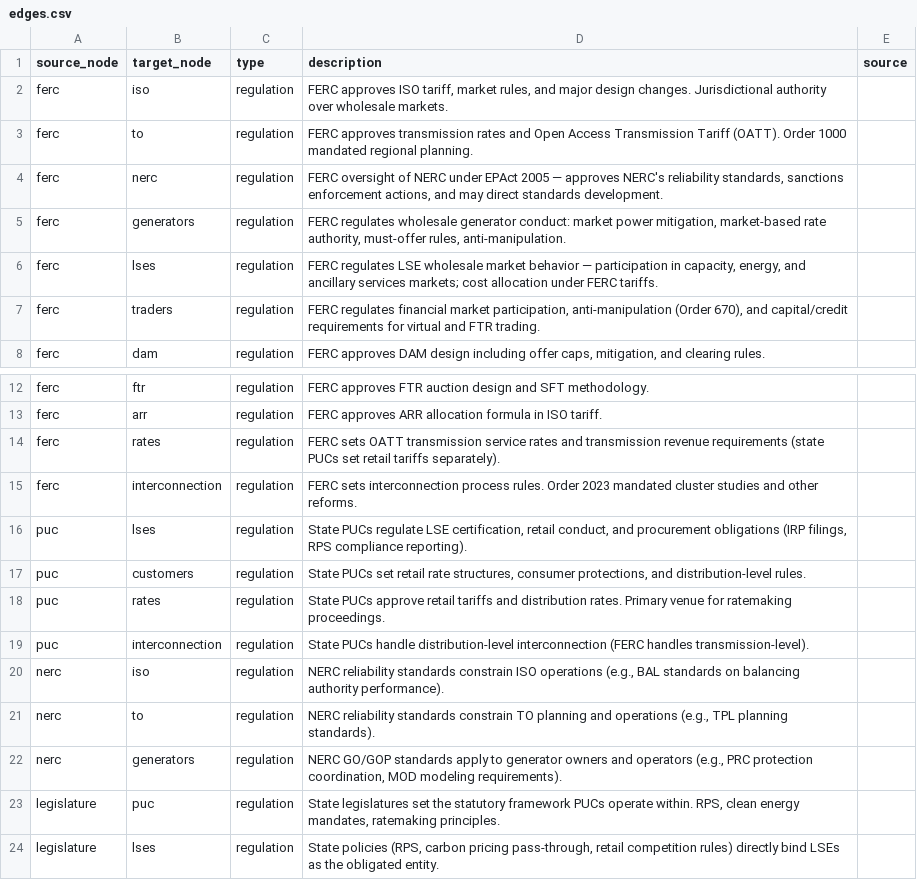
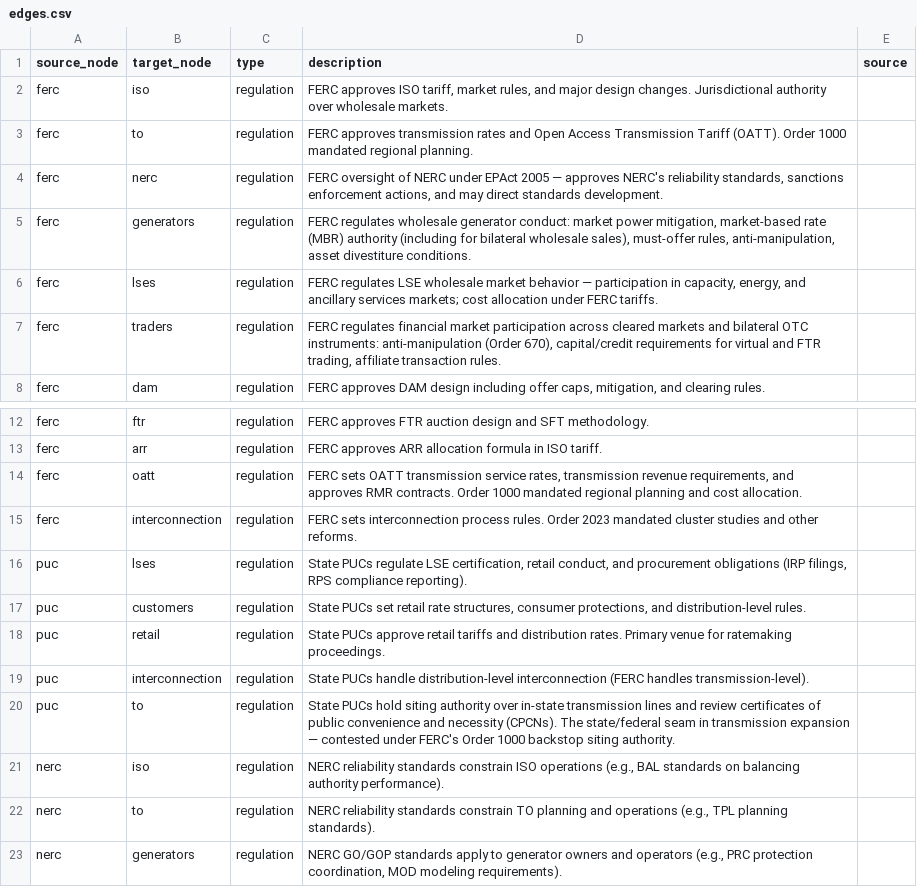
Before and after one commit to etrieschman/electricity-markets-graph, a CSV file: data/edges.csv, drawn as a sheet; only a part is shown, gaps mark what is left out; the shorter side is filled out with more unchanged rows; the diff covers the shown part only.

Commit message:
Restructure node taxonomy and tighten edge model
- Split rates -> oatt + retail (different regulators, payers, recipients)
- Add bilateral as a market node for PPAs, tolling, RA, CFDs
- Rename category 'market' -> 'mechanism'; add subcategory column
  (actor: regulator/operator/participant; mechanism: market/tariff/process)
- Apply money-edges-actor-to-actor rule throughout; route OATT and
  interconnection flows via the ISO and TO as actual counterparties
- Add state/federal seam edges (puc->capacity, legislature->capacity,
  puc->to siting); add customers->ferc, customers->bilateral
- Drop redundant prerequisite edges (interconnection->dam/capacity)
- Color nodes by subcategory; keep shape by category
- Default regulation edge filter off to reduce first-render density

20 nodes, 97 edges.

```diff
--- a/data/edges.csv
+++ b/data/edges.csv
@@ -4,5 +4,5 @@ ferc,to,regulation,FERC approves transmission rates and Open Access Transmission
 ferc,nerc,regulation,"FERC oversight of NERC under EPAct 2005 — approves NERC's reliability standards, sanctions enforcement actions, and may direct standards development.",
-ferc,generators,regulation,"FERC regulates wholesale generator conduct: market power mitigation, market-based rate authority, must-offer rules, anti-manipulation.",
+ferc,generators,regulation,"FERC regulates wholesale generator conduct: market power mitigation, market-based rate (MBR) authority (including for bilateral wholesale sales), must-offer rules, anti-manipulation, asset divestiture conditions.",
 ferc,lses,regulation,"FERC regulates LSE wholesale market behavior — participation in capacity, energy, and ancillary services markets; cost allocation under FERC tariffs.",
-ferc,traders,regulation,"FERC regulates financial market participation, anti-manipulation (Order 670), and capital/credit requirements for virtual and FTR trading.",
+ferc,traders,regulation,"FERC regulates financial market participation across cleared markets and bilateral OTC instruments: anti-manipulation (Order 670), capital/credit requirements for virtual and FTR trading, affiliate transaction rules.",
 ferc,dam,regulation,"FERC approves DAM design including offer caps, mitigation, and clearing rules.",
@@ -13,3 +13,3 @@ ferc,ftr,regulation,FERC approves FTR auction design and SFT methodology.,
 ferc,arr,regulation,FERC approves ARR allocation formula in ISO tariff.,
-ferc,rates,regulation,FERC sets OATT transmission service rates and transmission revenue requirements (state PUCs set retail tariffs separately).,
+ferc,oatt,regulation,"FERC sets OATT transmission service rates, transmission revenue requirements, and approves RMR contracts. Order 1000 mandated regional planning and cost allocation.",
 ferc,interconnection,regulation,FERC sets interconnection process rules. Order 2023 mandated cluster studies and other reforms.,
@@ -17,4 +17,5 @@ puc,lses,regulation,"State PUCs regulate LSE certification, retail conduct, and
 puc,customers,regulation,"State PUCs set retail rate structures, consumer protections, and distribution-level rules.",
-puc,rates,regulation,State PUCs approve retail tariffs and distribution rates. Primary venue for ratemaking proceedings.,
+puc,retail,regulation,State PUCs approve retail tariffs and distribution rates. Primary venue for ratemaking proceedings.,
 puc,interconnection,regulation,State PUCs handle distribution-level interconnection (FERC handles transmission-level).,
+puc,to,regulation,"State PUCs hold siting authority over in-state transmission lines and review certificates of public convenience and necessity (CPCNs). The state/federal seam in transmission expansion — contested under FERC's Order 1000 backstop siting authority.",
 nerc,iso,regulation,"NERC reliability standards constrain ISO operations (e.g., BAL standards on balancing authority performance).",
```
Also changed, not shown: 16 added rows, 12 removed rows and 13 edited cells elsewhere in this file, data/nodes.csv, 3 other files.
